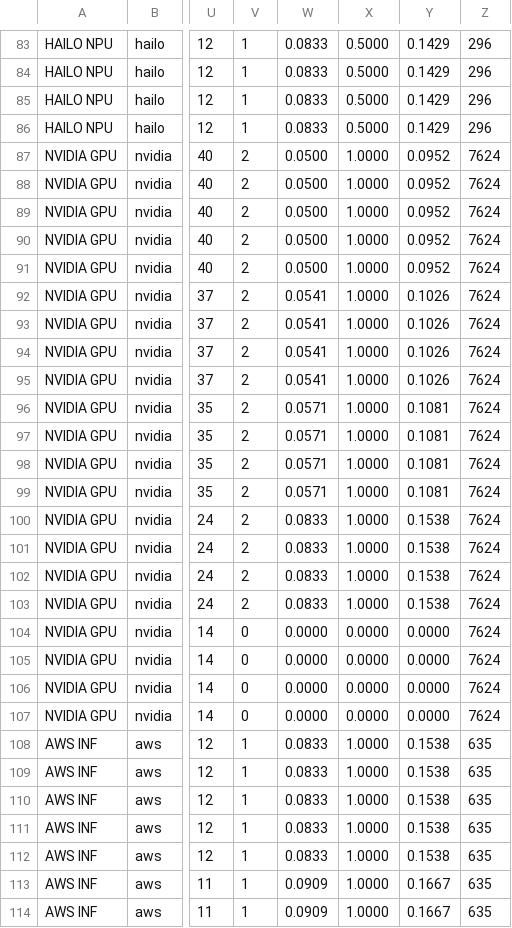
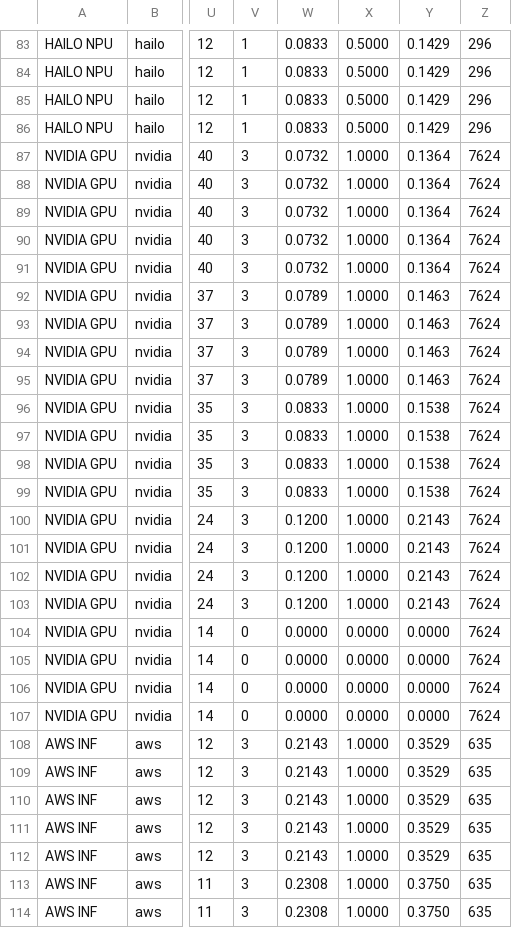
Before and after one commit to dandurisrihari/SpeedKillsAIA, a CSV file: data/llmanalysis/20260813_050003_275581409_4039781/results.csv, drawn as a sheet; only a part is shown, gaps mark what is left out; the diff covers the shown part only; the diff names each change by its address in the sheet, - before the commit and + after, or states it on an @@ line.

```diff
--- a/data/llmanalysis/20260813_050003_275581409_4039781/results.csv
+++ b/data/llmanalysis/20260813_050003_275581409_4039781/results.csv
-V87:V103: 2
+V87:V103: 3
-W87:W91: 0.0500
+W87:W91: 0.0732
-Y87:Y91: 0.0952
+Y87:Y91: 0.1364
-W92:W95: 0.0541
+W92:W95: 0.0789
-Y92:Y95: 0.1026
+Y92:Y95: 0.1463
-W96:W99: 0.0571
+W96:W99: 0.0833
-Y96:Y99: 0.1081
+Y96:Y99: 0.1538
-W100:W103: 0.0833
+W100:W103: 0.1200
-Y100:Y103: 0.1538
+Y100:Y103: 0.2143
-V108:V114: 1
+V108:V114: 3
-W108:W112: 0.0833
+W108:W112: 0.2143
-Y108:Y112: 0.1538
+Y108:Y112: 0.3529
-W113:W114: 0.0909
+W113:W114: 0.2308
-Y113:Y114: 0.1667
+Y113:Y114: 0.3750
```
Also changed, not shown: 124 edited cells elsewhere in this file, data/llmanalysis/20260810_172111_729854723_3323373/results.csv, data/llmanalysis/20260813_050011_616064489_4040162/results.csv, 26 other files.
